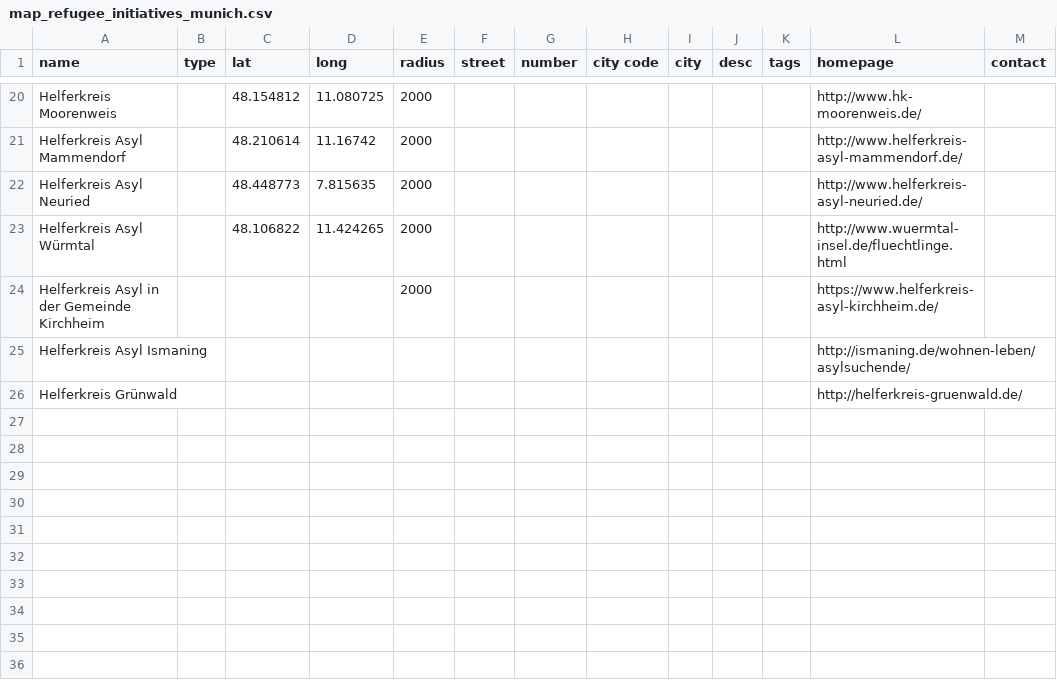
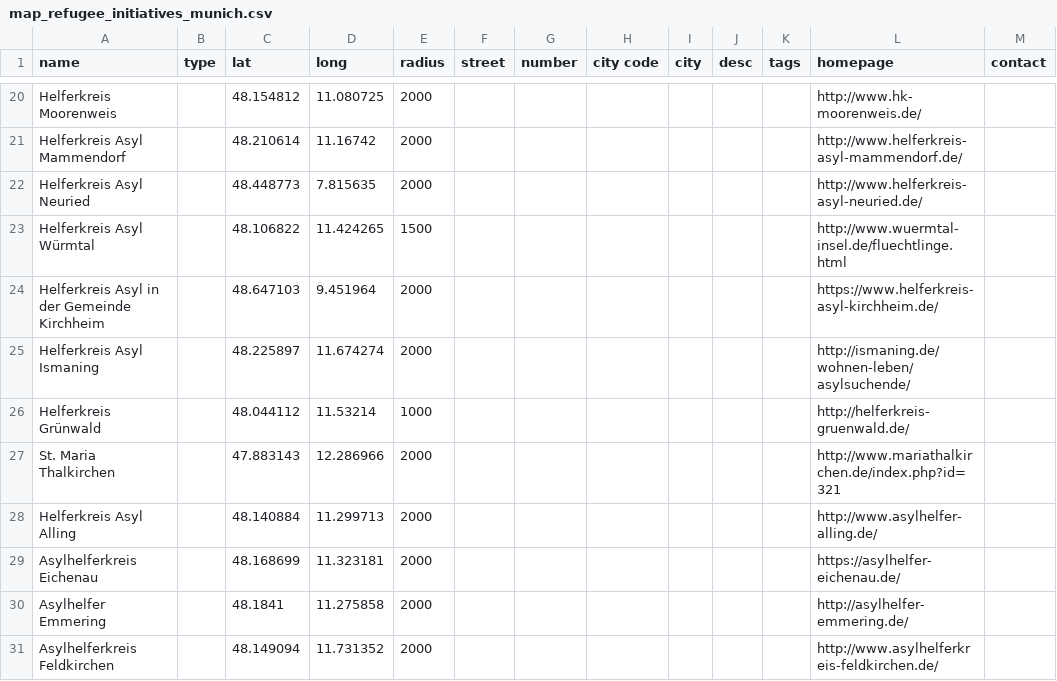
Before and after one commit to muc-fluechtlingsrat/helferkreis-map, a CSV file: map_refugee_initiatives_munich.csv, drawn as a sheet; only a part is shown, gaps mark what is left out; the diff covers the shown part only.

Commit message:
all umland added, with homepage

```diff
--- a/map_refugee_initiatives_munich.csv
+++ b/map_refugee_initiatives_munich.csv
@@ -22,5 +22,10 @@ Helferkreis Asyl Mammendorf,,48.210614,11.16742,2000,,,,,,,http://www.helferkrei
 Helferkreis Asyl Neuried,,48.448773,7.815635,2000,,,,,,,http://www.helferkreis-asyl-neuried.de/,
-Helferkreis Asyl Würmtal,,48.106822,11.424265,2000,,,,,,,http://www.wuermtal-insel.de/fluechtlinge.html,
-Helferkreis Asyl in der Gemeinde Kirchheim,,,,2000,,,,,,,https://www.helferkreis-asyl-kirchheim.de/,
-Helferkreis Asyl Ismaning,,,,,,,,,,,http://ismaning.de/wohnen-leben/asylsuchende/,
-Helferkreis Grünwald,,,,,,,,,,,http://helferkreis-gruenwald.de/,
+Helferkreis Asyl Würmtal,,48.106822,11.424265,1500,,,,,,,http://www.wuermtal-insel.de/fluechtlinge.html,
+Helferkreis Asyl in der Gemeinde Kirchheim,,48.647103,9.451964,2000,,,,,,,https://www.helferkreis-asyl-kirchheim.de/,
+Helferkreis Asyl Ismaning,,48.225897,11.674274,2000,,,,,,,http://ismaning.de/wohnen-leben/asylsuchende/,
+Helferkreis Grünwald,,48.044112,11.53214,1000,,,,,,,http://helferkreis-gruenwald.de/,
+St. Maria Thalkirchen,,47.883143,12.286966,2000,,,,,,,http://www.mariathalkirchen.de/index.php?id=321,
+Helferkreis Asyl Alling,,48.140884,11.299713,2000,,,,,,,http://www.asylhelfer-alling.de/,
+Asylhelferkreis Eichenau,,48.168699,11.323181,2000,,,,,,,https://asylhelfer-eichenau.de/,
+Asylhelfer Emmering,,48.1841,11.275858,2000,,,,,,,http://asylhelfer-emmering.de/,
+Asylhelferkreis Feldkirchen,,48.149094,11.731352,2000,,,,,,,http://www.asylhelferkreis-feldkirchen.de/,
```
Also changed, not shown: 9 added rows and 4 edited cells elsewhere in this file.
